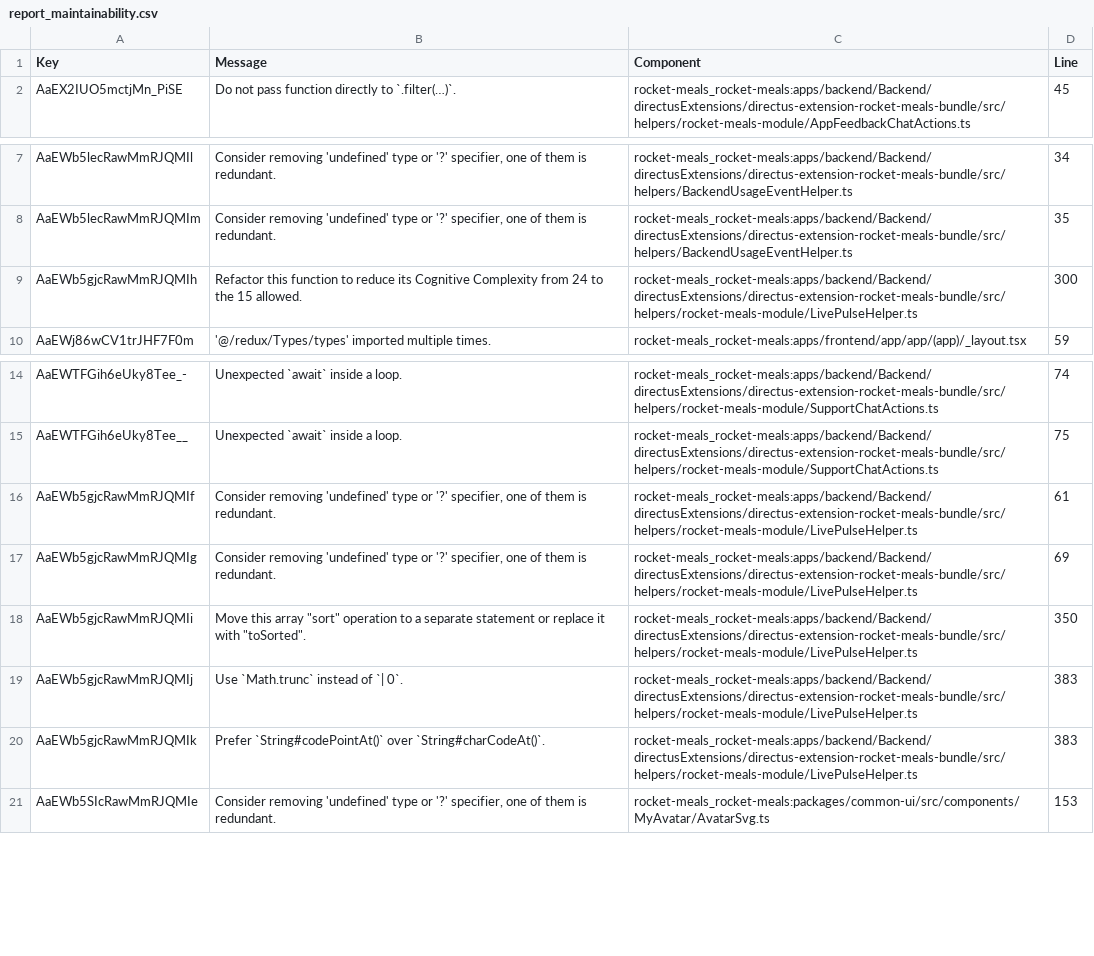
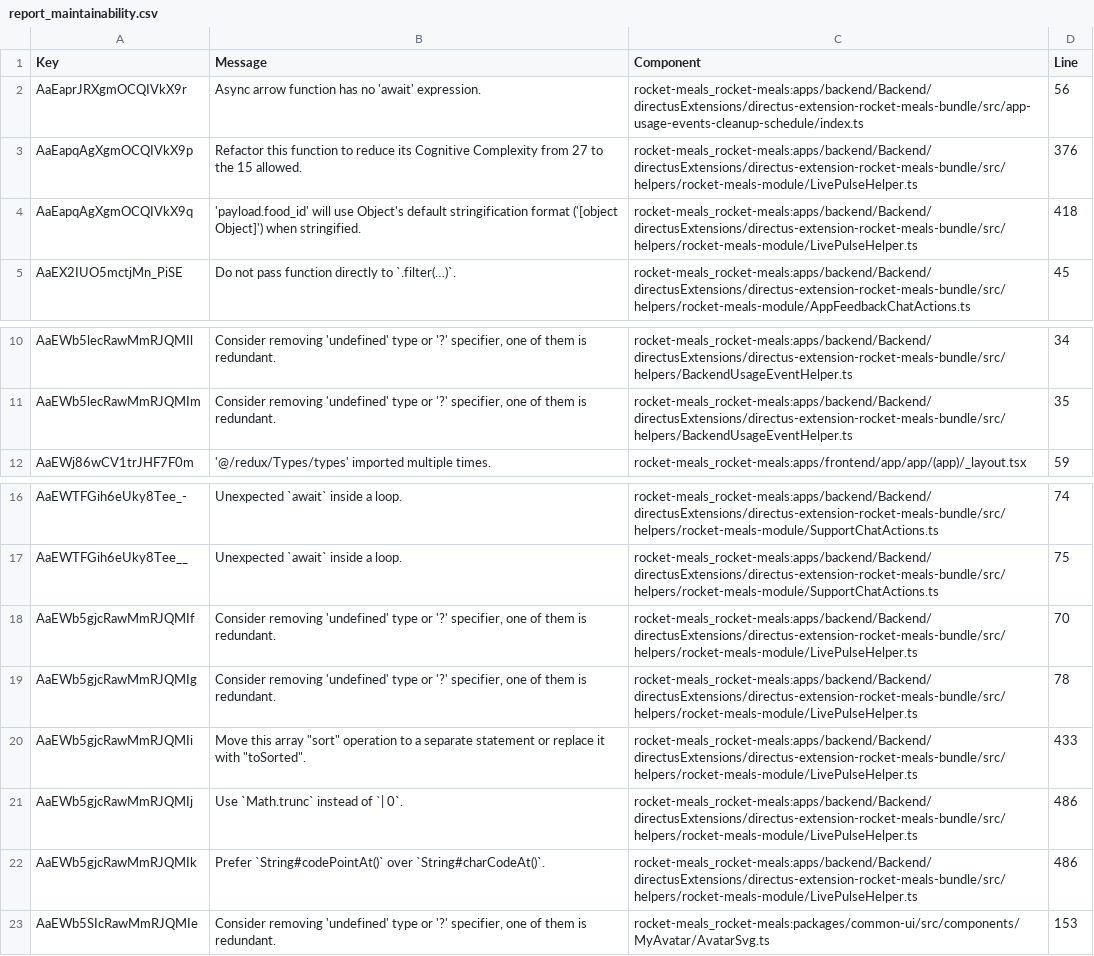
Before and after one commit to rocket-meals/swosy, a CSV file: reports/sonarCloud/report_maintainability.csv, drawn as a sheet; only a part is shown, gaps mark what is left out.

```diff
--- a/reports/sonarCloud/report_maintainability.csv
+++ b/reports/sonarCloud/report_maintainability.csv
@@ -1,2 +1,5 @@
 Key,Message,Component,Line
+"AaEaprJRXgmOCQIVkX9r","Async arrow function has no 'await' expression.","rocket-meals_rocket-meals:apps/backend/Backend/directusExtensions/directus-extension-rocket-meals-bundle/src/app-usage-events-cleanup-schedule/index.ts",56
+"AaEapqAgXgmOCQIVkX9p","Refactor this function to reduce its Cognitive Complexity from 27 to the 15 allowed.","rocket-meals_rocket-meals:apps/backend/Backend/directusExtensions/directus-extension-rocket-meals-bundle/src/helpers/rocket-meals-module/LivePulseHelper.ts",376
+"AaEapqAgXgmOCQIVkX9q","'payload.food_id' will use Object's default stringification format ('[object Object]') when stringified.","rocket-meals_rocket-meals:apps/backend/Backend/directusExtensions/directus-extension-rocket-meals-bundle/src/helpers/rocket-meals-module/LivePulseHelper.ts",418
 "AaEX2IUO5mctjMn_PiSE","Do not pass function directly to `.filter(…)`.","rocket-meals_rocket-meals:apps/backend/Backend/directusExtensions/directus-extension-rocket-meals-bundle/src/helpers/rocket-meals-module/AppFeedbackChatActions.ts",45
@@ -8,3 +11,2 @@ Key,Message,Component,Line
 "AaEWb5lecRawMmRJQMIm","Consider removing 'undefined' type or '?' specifier, one of them is redundant.","rocket-meals_rocket-meals:apps/backend/Backend/directusExtensions/directus-extension-rocket-meals-bundle/src/helpers/BackendUsageEventHelper.ts",35
-"AaEWb5gjcRawMmRJQMIh","Refactor this function to reduce its Cognitive Complexity from 24 to the 15 allowed.","rocket-meals_rocket-meals:apps/backend/Backend/directusExtensions/directus-extension-rocket-meals-bundle/src/helpers/rocket-meals-module/LivePulseHelper.ts",300
 "AaEWj86wCV1trJHF7F0m","'@/redux/Types/types' imported multiple times.","rocket-meals_rocket-meals:apps/frontend/app/app/(app)/_layout.tsx",59
@@ -15,7 +17,7 @@ Key,Message,Component,Line
 "AaEWTFGih6eUky8Tee__","Unexpected `await` inside a loop.","rocket-meals_rocket-meals:apps/backend/Backend/directusExtensions/directus-extension-rocket-meals-bundle/src/helpers/rocket-meals-module/SupportChatActions.ts",75
-"AaEWb5gjcRawMmRJQMIf","Consider removing 'undefined' type or '?' specifier, one of them is redundant.","rocket-meals_rocket-meals:apps/backend/Backend/directusExtensions/directus-extension-rocket-meals-bundle/src/helpers/rocket-meals-module/LivePulseHelper.ts",61
-"AaEWb5gjcRawMmRJQMIg","Consider removing 'undefined' type or '?' specifier, one of them is redundant.","rocket-meals_rocket-meals:apps/backend/Backend/directusExtensions/directus-extension-rocket-meals-bundle/src/helpers/rocket-meals-module/LivePulseHelper.ts",69
-"AaEWb5gjcRawMmRJQMIi","Move this array ""sort"" operation to a separate statement or replace it with ""toSorted"".","rocket-meals_rocket-meals:apps/backend/Backend/directusExtensions/directus-extension-rocket-meals-bundle/src/helpers/rocket-meals-module/LivePulseHelper.ts",350
-"AaEWb5gjcRawMmRJQMIj","Use `Math.trunc` instead of `| 0`.","rocket-meals_rocket-meals:apps/backend/Backend/directusExtensions/directus-extension-rocket-meals-bundle/src/helpers/rocket-meals-module/LivePulseHelper.ts",383
-"AaEWb5gjcRawMmRJQMIk","Prefer `String#codePointAt()` over `String#charCodeAt()`.","rocket-meals_rocket-meals:apps/backend/Backend/directusExtensions/directus-extension-rocket-meals-bundle/src/helpers/rocket-meals-module/LivePulseHelper.ts",383
+"AaEWb5gjcRawMmRJQMIf","Consider removing 'undefined' type or '?' specifier, one of them is redundant.","rocket-meals_rocket-meals:apps/backend/Backend/directusExtensions/directus-extension-rocket-meals-bundle/src/helpers/rocket-meals-module/LivePulseHelper.ts",70
+"AaEWb5gjcRawMmRJQMIg","Consider removing 'undefined' type or '?' specifier, one of them is redundant.","rocket-meals_rocket-meals:apps/backend/Backend/directusExtensions/directus-extension-rocket-meals-bundle/src/helpers/rocket-meals-module/LivePulseHelper.ts",78
+"AaEWb5gjcRawMmRJQMIi","Move this array ""sort"" operation to a separate statement or replace it with ""toSorted"".","rocket-meals_rocket-meals:apps/backend/Backend/directusExtensions/directus-extension-rocket-meals-bundle/src/helpers/rocket-meals-module/LivePulseHelper.ts",433
+"AaEWb5gjcRawMmRJQMIj","Use `Math.trunc` instead of `| 0`.","rocket-meals_rocket-meals:apps/backend/Backend/directusExtensions/directus-extension-rocket-meals-bundle/src/helpers/rocket-meals-module/LivePulseHelper.ts",486
+"AaEWb5gjcRawMmRJQMIk","Prefer `String#codePointAt()` over `String#charCodeAt()`.","rocket-meals_rocket-meals:apps/backend/Backend/directusExtensions/directus-extension-rocket-meals-bundle/src/helpers/rocket-meals-module/LivePulseHelper.ts",486
 "AaEWb5SIcRawMmRJQMIe","Consider removing 'undefined' type or '?' specifier, one of them is redundant.","rocket-meals_rocket-meals:packages/common-ui/src/components/MyAvatar/AvatarSvg.ts",153
```
Also changed, not shown: reports/sonarCloud/report_reliability.csv, 2 other files.
